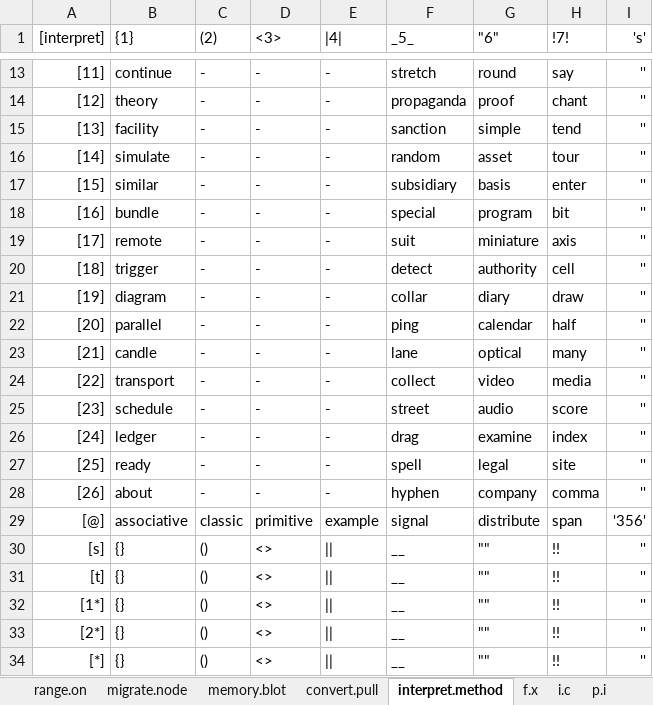
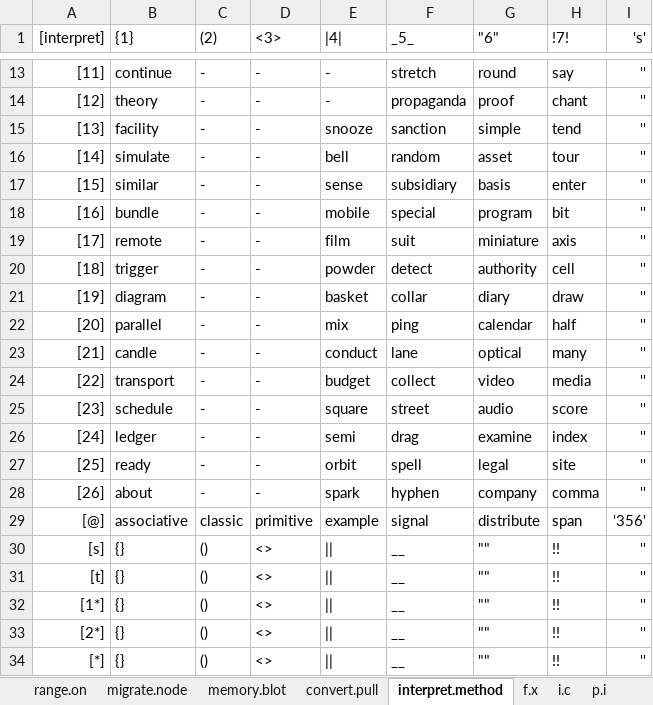
Before and after one commit to openroot/iceKnives32, an Excel workbook: archive/iceKnives32/iceKnives32.xlsx, sheet interpret.method, drawn as a sheet; only a part is shown, gaps mark what is left out; values as stored, in another font and other column widths than the file's, no borders; charts and pictures not drawn; the diff names each change by its address in the sheet, - before the commit and + after, or states it on an @@ line.

```diff
--- a/archive/iceKnives32/iceKnives32.xlsx (sheet interpret.method)
+++ b/archive/iceKnives32/iceKnives32.xlsx (sheet interpret.method)
-E15 (|4|): -
+E15 (|4|): snooze
-E16 (|4|): -
+E16 (|4|): bell
-E17 (|4|): -
+E17 (|4|): sense
-E18 (|4|): -
+E18 (|4|): mobile
-E19 (|4|): -
+E19 (|4|): film
-E20 (|4|): -
+E20 (|4|): powder
-E21 (|4|): -
+E21 (|4|): basket
-E22 (|4|): -
+E22 (|4|): mix
-E23 (|4|): -
+E23 (|4|): conduct
-E24 (|4|): -
+E24 (|4|): budget
-E25 (|4|): -
+E25 (|4|): square
-E26 (|4|): -
+E26 (|4|): semi
-E27 (|4|): -
+E27 (|4|): orbit
-E28 (|4|): -
+E28 (|4|): spark
```
Also changed, not shown: 3 other files.
